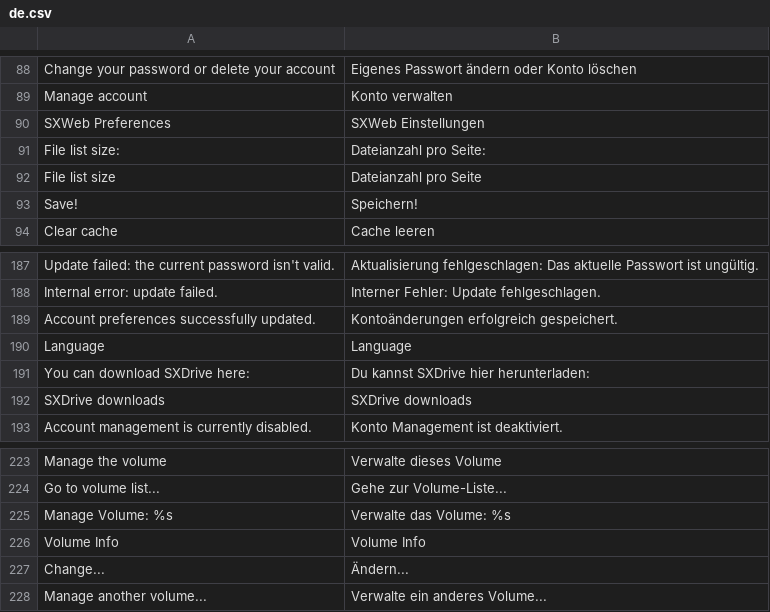
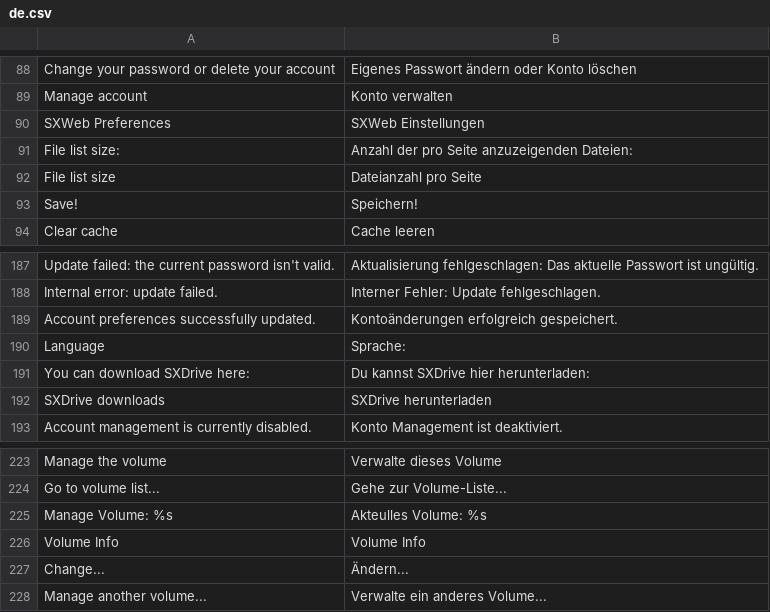
Before and after one commit to bvcsource/sxweb, a CSV file: application/languages/de.csv, drawn as a sheet; only a part is shown, gaps mark what is left out.

Commit message:
Updated german translation

```diff
--- a/application/languages/de.csv
+++ b/application/languages/de.csv
@@ -90,3 +90,3 @@
 "SXWeb Preferences","SXWeb Einstellungen"
-"File list size:","Dateianzahl pro Seite:"
+"File list size:","Anzahl der pro Seite anzuzeigenden Dateien:"
 "File list size","Dateianzahl pro Seite"
@@ -189,5 +189,5 @@
 "Account preferences successfully updated.","Kontoänderungen erfolgreich gespeichert."
-"Language","Language"
+"Language","Sprache:"
 "You can download SXDrive here:","Du kannst SXDrive hier herunterladen:"
-"SXDrive downloads","SXDrive downloads"
+"SXDrive downloads","SXDrive herunterladen"
 "Account management is currently disabled.","Konto Management ist deaktiviert."
@@ -224,3 +224,3 @@
 "Go to volume list...","Gehe zur Volume-Liste..."
-"Manage Volume: %s","Verwalte das Volume: %s"
+"Manage Volume: %s","Akteulles Volume: %s"
 "Volume Info","Volume Info"
```
